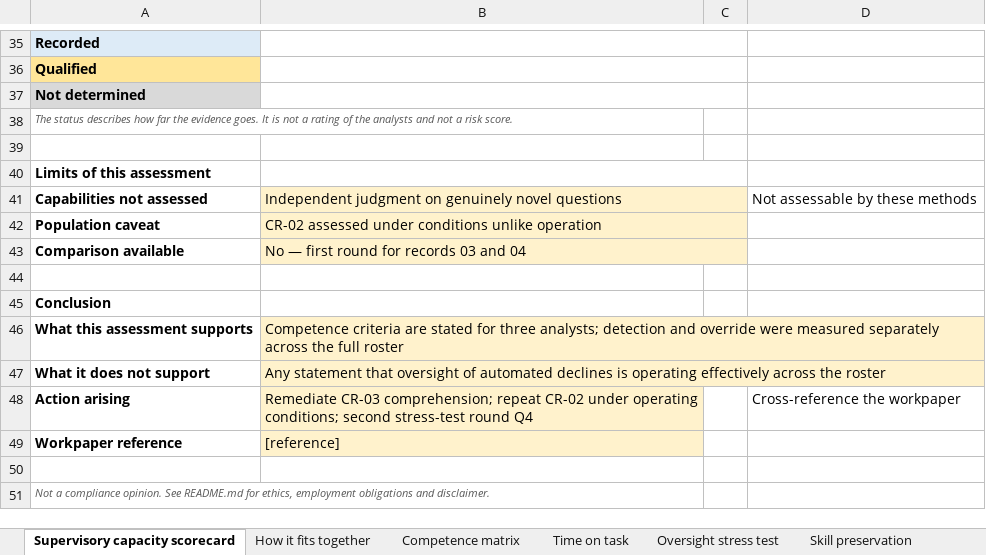
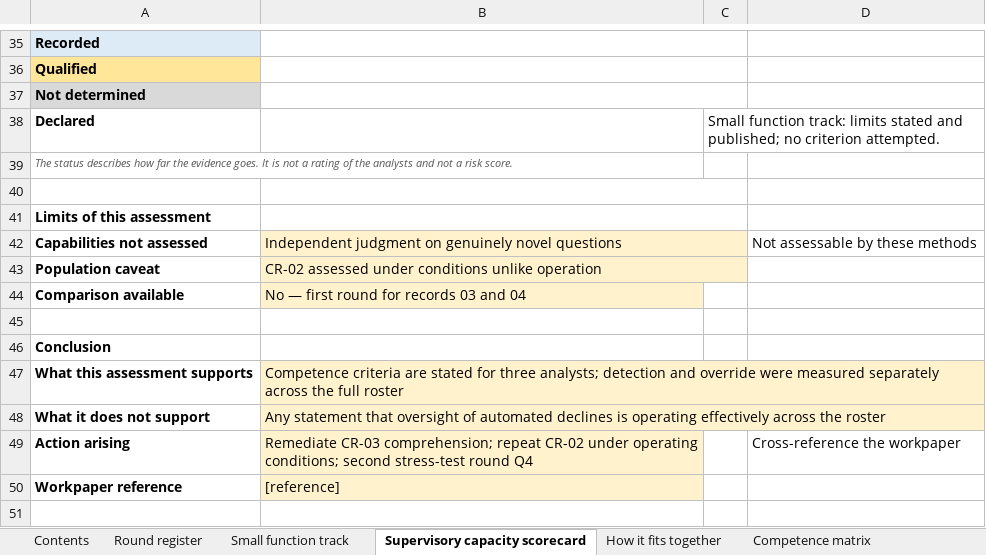
Before and after one commit to dturkina99/supervisory-capacity-assessment, an Excel workbook: templates/supervisory-capacity-records.xlsx, sheet Supervisory capacity scorecard, drawn as a sheet; only a part is shown, gaps mark what is left out; the shorter side is filled out with more unchanged rows; values as stored, in another font and other column widths than the file's, no borders; removed rows and columns are numbered as before the commit, all else as after; the diff names each change by its address in the sheet, - before the commit and + after, or states it on an @@ line.

```diff
--- a/templates/supervisory-capacity-records.xlsx (sheet Supervisory capacity scorecard)
+++ b/templates/supervisory-capacity-records.xlsx (sheet Supervisory capacity scorecard)
+sheet tab: Contents
+sheet tab: Round register
+sheet tab: Small function track
+row 38: Declared |  | Small function track: limits stated and published; no criterion attempted.
+B40:C40 merged
-B43:C43 merged
```
Also changed, not shown: charts or pictures, 2 other files.
